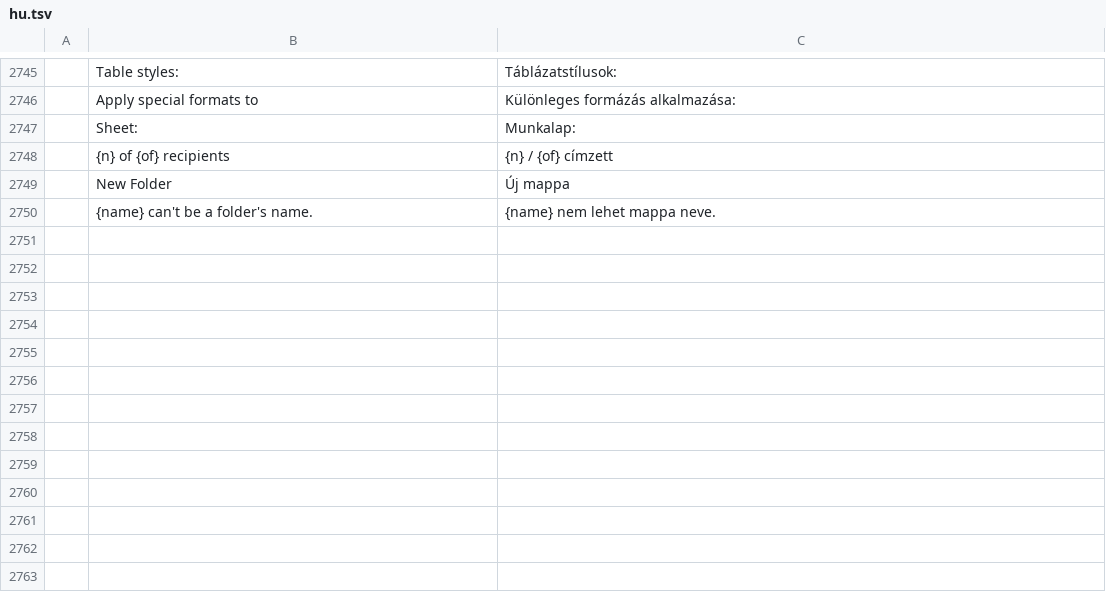
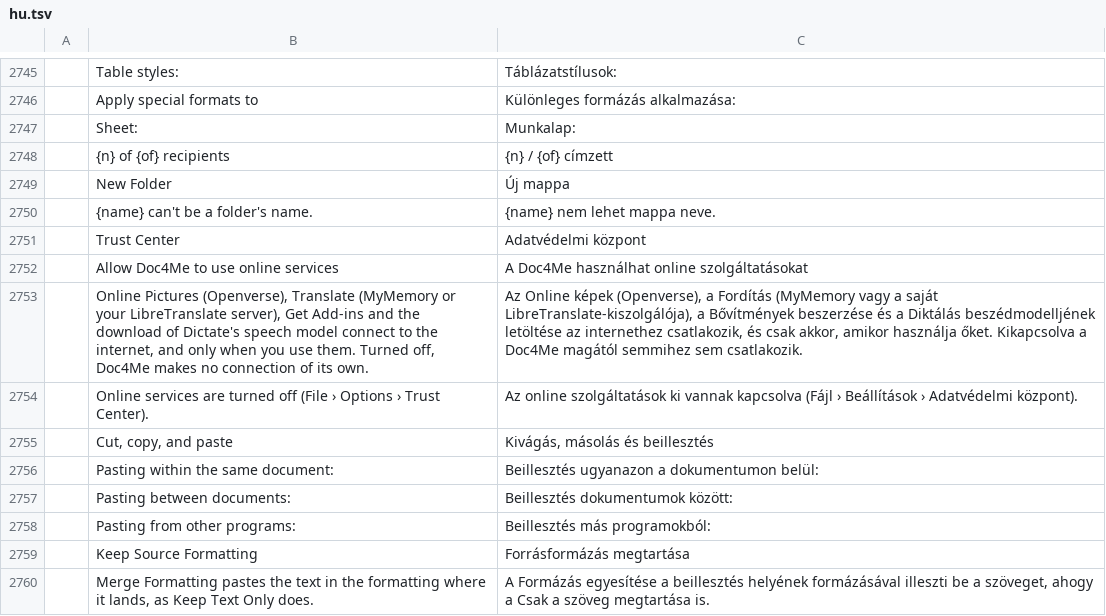
Before and after one commit to chatraweechai/doc4me, a TSV file: crates/ui-egui/src/i18n/hu.tsv, drawn as a sheet; only a part is shown, gaps mark what is left out; the diff names each change by its address in the sheet, - before the commit and + after, or states it on an @@ line.

```diff
--- a/crates/ui-egui/src/i18n/hu.tsv
+++ b/crates/ui-egui/src/i18n/hu.tsv
+row 2751:  | Trust Center | Adatvédelmi központ
+row 2752:  | Allow Doc4Me to use online services | A Doc4Me használhat online szolgáltatásokat
+row 2753:  | Online Pictures (Openverse), Translate (MyMemory or your LibreTranslate server), Get Add-ins and the download of Dictate's speech model connect to the internet, and only when you use them. Turned off, Doc4Me makes no connection of its own. | Az Online képek (Openverse), a Fordítás (MyMemory vagy a saját LibreTranslate-kiszolgálója), a Bővítmények beszerzése és a Diktálás beszédmodelljének letöltése az internethez csatlakozik, és csak akkor, amikor használja őket. Kikapcsolva a Doc4Me magától semmihez sem csatlakozik.
+row 2754:  | Online services are turned off (File › Options › Trust Center). | Az online szolgáltatások ki vannak kapcsolva (Fájl › Beállítások › Adatvédelmi központ).
+row 2755:  | Cut, copy, and paste | Kivágás, másolás és beillesztés
+row 2756:  | Pasting within the same document: | Beillesztés ugyanazon a dokumentumon belül:
+row 2757:  | Pasting between documents: | Beillesztés dokumentumok között:
+row 2758:  | Pasting from other programs: | Beillesztés más programokból:
+row 2759:  | Keep Source Formatting | Forrásformázás megtartása
+row 2760:  | Merge Formatting pastes the text in the formatting where it lands, as Keep Text Only does. | A Formázás egyesítése a beillesztés helyének formázásával illeszti be a szöveget, ahogy a Csak a szöveg megtartása is.
```
Also changed, not shown: crates/ui-egui/src/i18n/ja.tsv, crates/ui-egui/src/i18n/ru.tsv, 28 other files.
